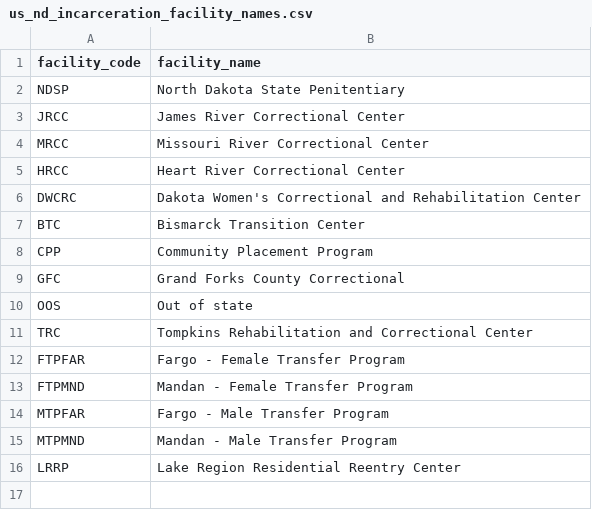
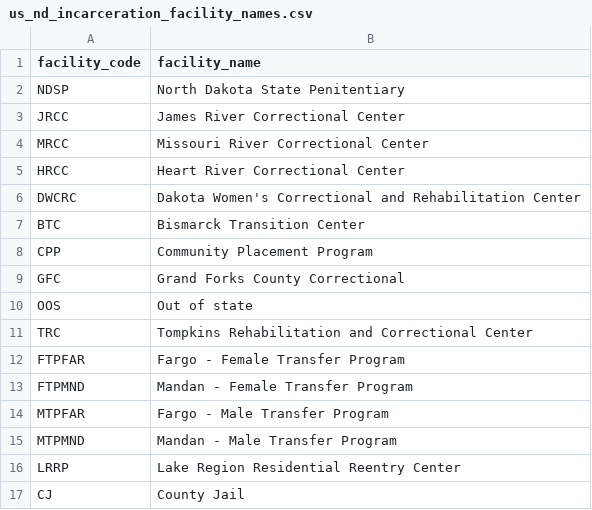
Before and after one commit to ayeshakhawaja/pulse-data-sdc, a CSV file: recidiviz/datasets/static_data/us_nd_incarceration_facility_names.csv, drawn as a sheet.

Commit message:
[Pathways] Add CJ facility name and use facility id rather than facility name (Recidiviz/recidiviz-data#10979)
* Add CJ facility name and use facility id rather than facility name

* Update recidiviz/calculator/query/state/views/dashboard/pathways/prison_to_supervision_population_snapshot_person_level.py

Co-authored-by: Anthony Kesich <anthony@recidiviz.org>

Co-authored-by: Anthony Kesich <anthony@recidiviz.org>
GitOrigin-RevId: 62d9f7dcf4abc5b33d801cfe3154a5e69189ae5c

```diff
--- a/recidiviz/datasets/static_data/us_nd_incarceration_facility_names.csv
+++ b/recidiviz/datasets/static_data/us_nd_incarceration_facility_names.csv
@@ -16 +16,2 @@ MTPMND,Mandan - Male Transfer Program
 LRRP,Lake Region Residential Reentry Center
+CJ,County Jail
```
Also changed, not shown: 8 other files.
